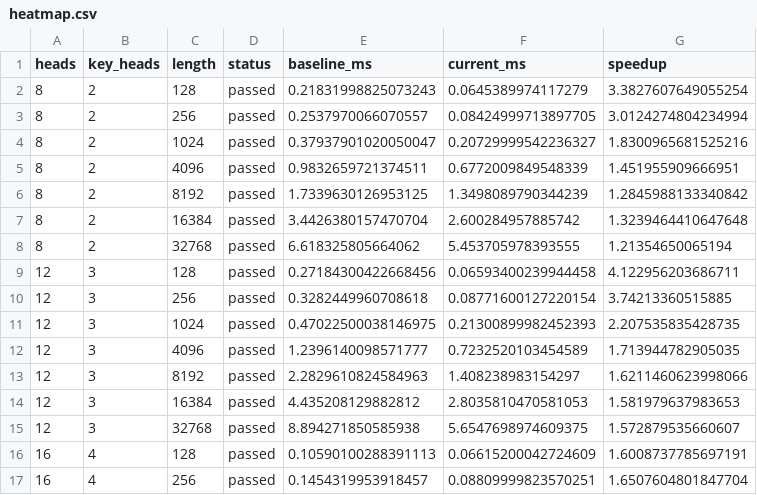
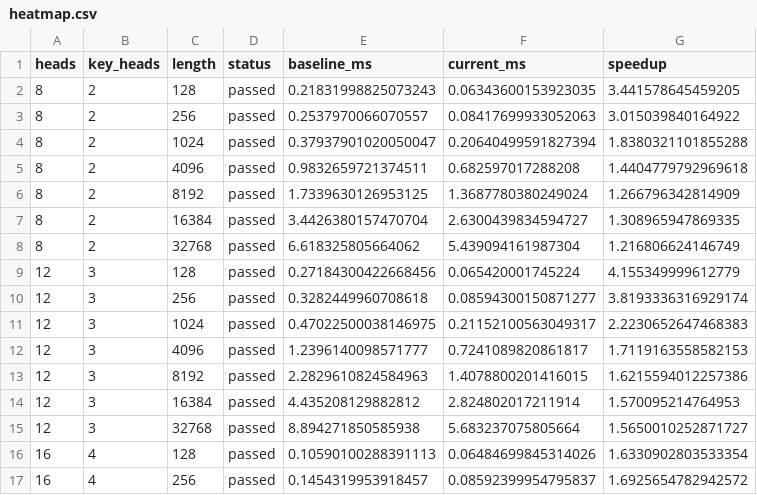
Before and after one commit to fiskrt/pto-kernels, a CSV file: docs/gdn_mega/data/heatmap.csv, drawn as a sheet; only a part is shown; the diff covers the shown part only.

Commit message:
Retain failing baseline runtimes and mark numerical issues per heatmap cell

```diff
--- a/docs/gdn_mega/data/heatmap.csv
+++ b/docs/gdn_mega/data/heatmap.csv
@@ -1,17 +1,17 @@
 heads,key_heads,length,status,baseline_ms,current_ms,speedup
-8,2,128,passed,0.21831998825073243,0.0645389974117279,3.3827607649055254
-8,2,256,passed,0.2537970066070557,0.08424999713897705,3.0124274804234994
-8,2,1024,passed,0.37937901020050047,0.20729999542236327,1.8300965681525216
-8,2,4096,passed,0.9832659721374511,0.6772009849548339,1.451955909666951
-8,2,8192,passed,1.7339630126953125,1.3498089790344239,1.2845988133340842
-8,2,16384,passed,3.4426380157470704,2.600284957885742,1.3239464410647648
-8,2,32768,passed,6.618325805664062,5.453705978393555,1.21354650065194
-12,3,128,passed,0.27184300422668456,0.06593400239944458,4.122956203686711
-12,3,256,passed,0.3282449960708618,0.08771600127220154,3.74213360515885
-12,3,1024,passed,0.47022500038146975,0.21300899982452393,2.207535835428735
-12,3,4096,passed,1.2396140098571777,0.7232520103454589,1.713944782905035
-12,3,8192,passed,2.2829610824584963,1.408238983154297,1.6211460623998066
-12,3,16384,passed,4.435208129882812,2.8035810470581053,1.581979637983653
-12,3,32768,passed,8.894271850585938,5.6547698974609375,1.572879535660607
-16,4,128,passed,0.10590100288391113,0.06615200042724609,1.6008737785697191
-16,4,256,passed,0.1454319953918457,0.08809999823570251,1.6507604801847704
+8,2,128,passed,0.21831998825073243,0.06343600153923035,3.441578645459205
+8,2,256,passed,0.2537970066070557,0.08417699933052063,3.015039840164922
+8,2,1024,passed,0.37937901020050047,0.20640499591827394,1.8380321101855288
+8,2,4096,passed,0.9832659721374511,0.682597017288208,1.4404779792969618
+8,2,8192,passed,1.7339630126953125,1.3687780380249024,1.266796342814909
+8,2,16384,passed,3.4426380157470704,2.6300439834594727,1.308965947869335
+8,2,32768,passed,6.618325805664062,5.439094161987304,1.216806624146749
+12,3,128,passed,0.27184300422668456,0.065420001745224,4.155349999612779
+12,3,256,passed,0.3282449960708618,0.08594300150871277,3.8193336316929174
+12,3,1024,passed,0.47022500038146975,0.21152100563049317,2.2230652647468383
+12,3,4096,passed,1.2396140098571777,0.7241089820861817,1.7119163558582153
+12,3,8192,passed,2.2829610824584963,1.4078800201416015,1.6215594012257386
+12,3,16384,passed,4.435208129882812,2.824802017211914,1.570095214764953
+12,3,32768,passed,8.894271850585938,5.683237075805664,1.5650010252871727
+16,4,128,passed,0.10590100288391113,0.06484699845314026,1.6330902803533354
+16,4,256,passed,0.1454319953918457,0.08592399954795837,1.6925654782942572
```
Also changed, not shown: 14 added rows and 67 edited cells elsewhere in this file, docs/gdn_mega/data/error_heatmap.csv, 23 other files.
